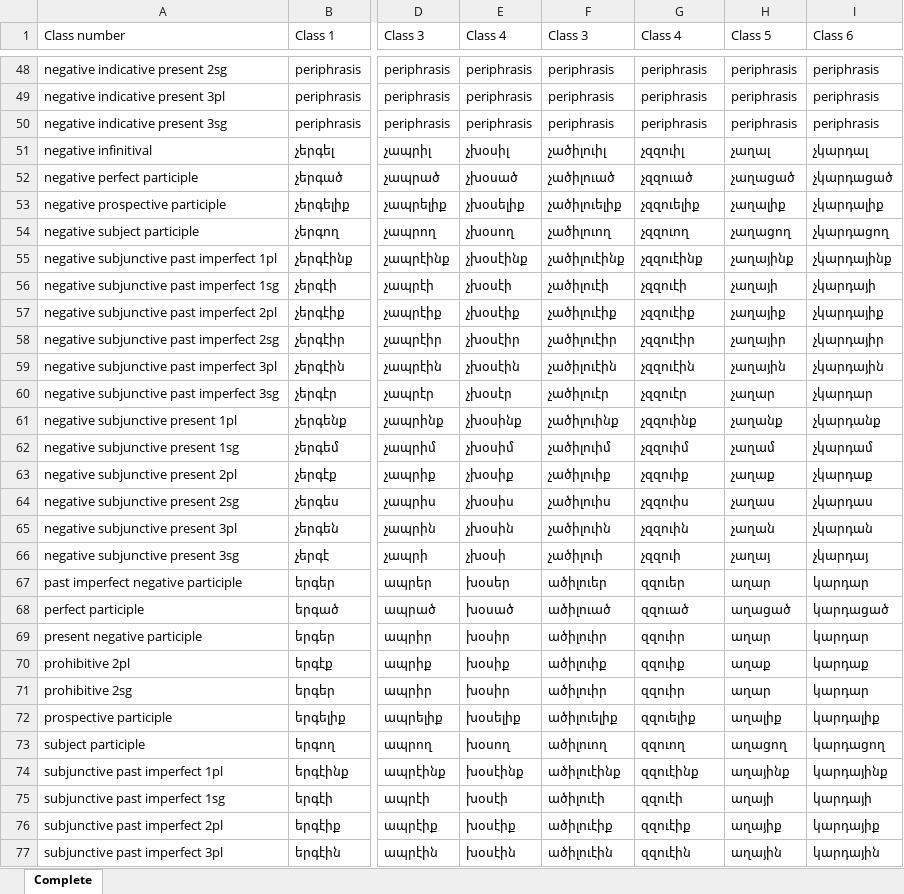
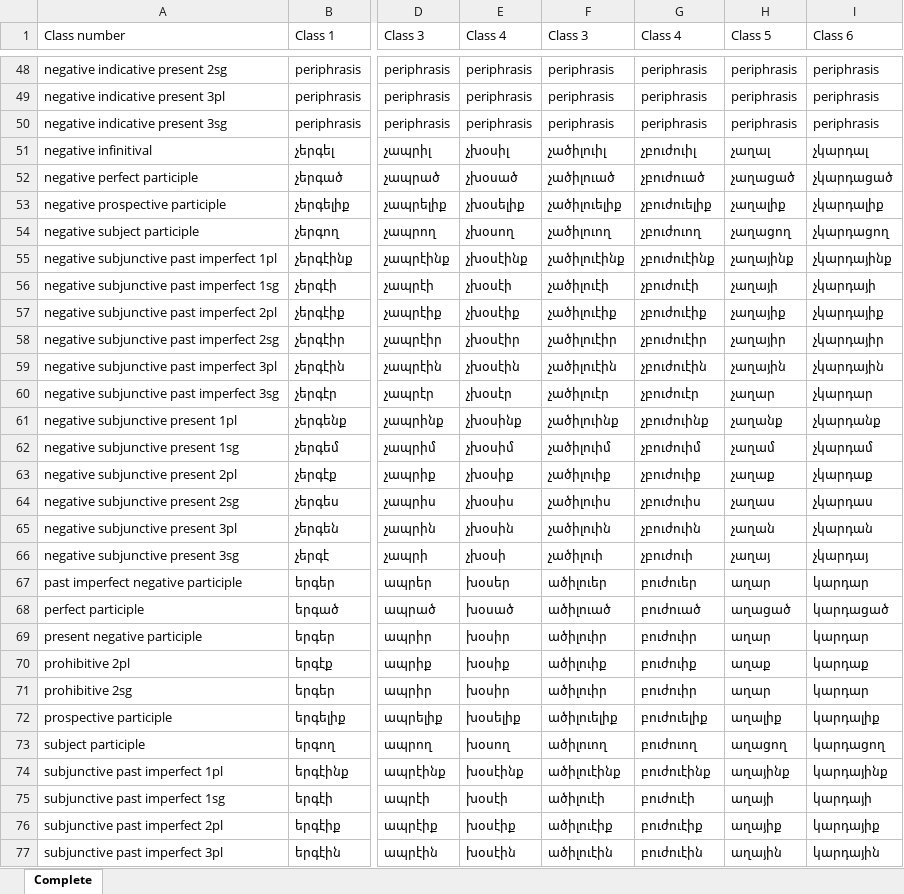
Before and after one commit to jhdeov/ArmenianVerbs, an Excel workbook: paradigms/paradigms_excel/paradigms_arm.xlsx, sheet Complete, drawn as a sheet; only a part is shown, gaps mark what is left out; values as stored, in another font and other column widths than the file's, no borders; the diff covers the shown part only; the diff names each change by its address in the sheet, - before the commit and + after, or states it on an @@ line.

```diff
--- a/paradigms/paradigms_excel/paradigms_arm.xlsx (sheet Complete)
+++ b/paradigms/paradigms_excel/paradigms_arm.xlsx (sheet Complete)
-G51 (Class 4): չզզուիլ
+G51 (Class 4): չբուժուիլ
-G52 (Class 4): չզզուած
+G52 (Class 4): չբուժուած
-G53 (Class 4): չզզուելիք
+G53 (Class 4): չբուժուելիք
-G54 (Class 4): չզզուող
+G54 (Class 4): չբուժուող
-G55 (Class 4): չզզուէինք
+G55 (Class 4): չբուժուէինք
-G56 (Class 4): չզզուէի
+G56 (Class 4): չբուժուէի
-G57 (Class 4): չզզուէիք
+G57 (Class 4): չբուժուէիք
-G58 (Class 4): չզզուէիր
+G58 (Class 4): չբուժուէիր
-G59 (Class 4): չզզուէին
+G59 (Class 4): չբուժուէին
-G60 (Class 4): չզզուէր
+G60 (Class 4): չբուժուէր
-G61 (Class 4): չզզուինք
+G61 (Class 4): չբուժուինք
-G62 (Class 4): չզզուիմ
+G62 (Class 4): չբուժուիմ
-G63 (Class 4): չզզուիք
+G63 (Class 4): չբուժուիք
-G64 (Class 4): չզզուիս
+G64 (Class 4): չբուժուիս
-G65 (Class 4): չզզուին
+G65 (Class 4): չբուժուին
-G66 (Class 4): չզզուի
+G66 (Class 4): չբուժուի
-G67 (Class 4): զզուեր
+G67 (Class 4): բուժուեր
-G68 (Class 4): զզուած
+G68 (Class 4): բուժուած
-G69 (Class 4): զզուիր
+G69 (Class 4): բուժուիր
-G70 (Class 4): զզուիք
+G70 (Class 4): բուժուիք
-G71 (Class 4): զզուիր
+G71 (Class 4): բուժուիր
-G72 (Class 4): զզուելիք
+G72 (Class 4): բուժուելիք
-G73 (Class 4): զզուող
+G73 (Class 4): բուժուող
-G74 (Class 4): զզուէինք
+G74 (Class 4): բուժուէինք
-G75 (Class 4): զզուէի
+G75 (Class 4): բուժուէի
-G76 (Class 4): զզուէիք
+G76 (Class 4): բուժուէիք
-G77 (Class 4): զզուէին
+G77 (Class 4): բուժուէին
```
Also changed, not shown: 40 edited cells elsewhere in this sheet, paradigms/paradigms_excel/paradigms_stemmed.xlsx, paradigms/paradigms_excel/paradigms_trans.xlsx, 12 other files.
